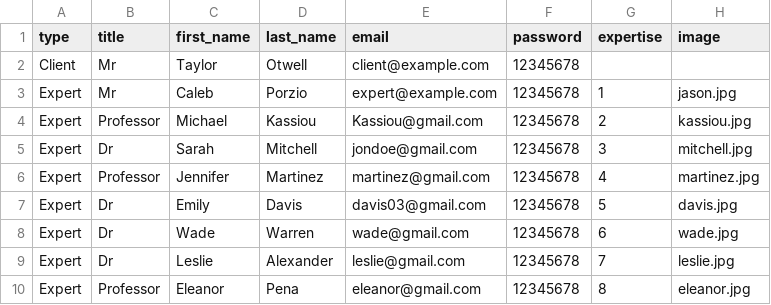
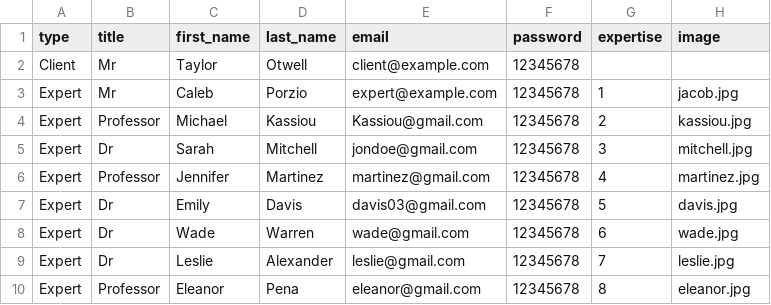
Before and after one commit to jamiul/expert-hub, a CSV file: database/data/users.csv, drawn as a sheet.

Commit message:
Fix image upload in seeder

```diff
--- a/database/data/users.csv
+++ b/database/data/users.csv
@@ -2,3 +2,3 @@ type,title,first_name,last_name,email,password,expertise,image
 Client,Mr,Taylor,Otwell,client@example.com,12345678,,
-Expert,Mr,Caleb,Porzio,expert@example.com,12345678,1,jason.jpg
+Expert,Mr,Caleb,Porzio,expert@example.com,12345678,1,jacob.jpg
 Expert,Professor,Michael,Kassiou,Kassiou@gmail.com,12345678,2,kassiou.jpg
```
Also changed, not shown: 7 other files.
